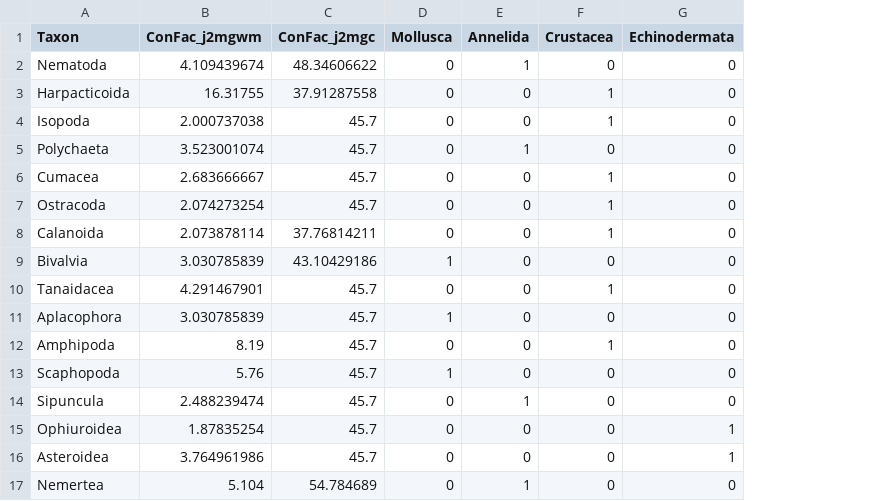
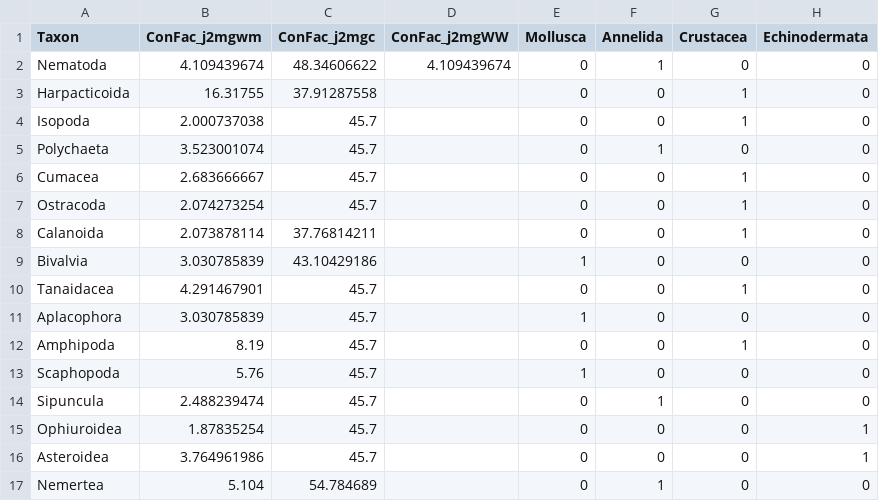
Before and after one commit to chihlinwei/bbbs, a CSV file: excel/trait_wei.csv, drawn as a sheet; only a part is shown; the diff names each change by its address in the sheet, - before the commit and + after, or states it on an @@ line.

```diff
--- a/excel/trait_wei.csv
+++ b/excel/trait_wei.csv
+column D (ConFac_j2mgWW), row 2: 4.109439674
```
Also changed, not shown: 2 other files.
